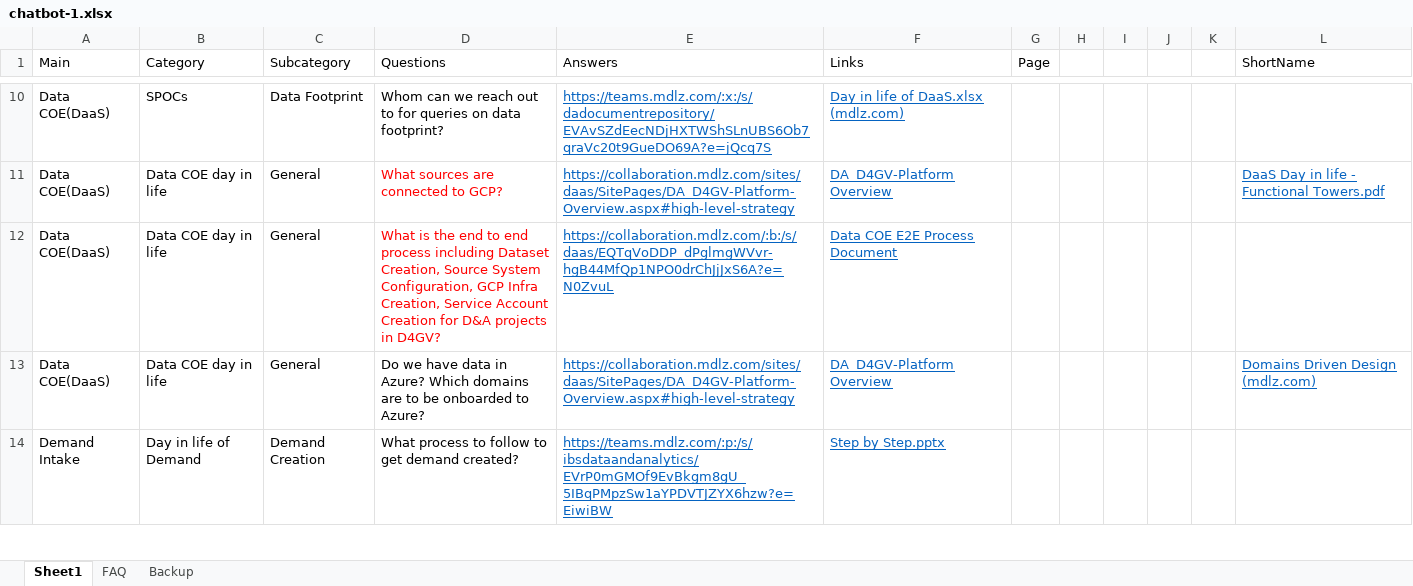
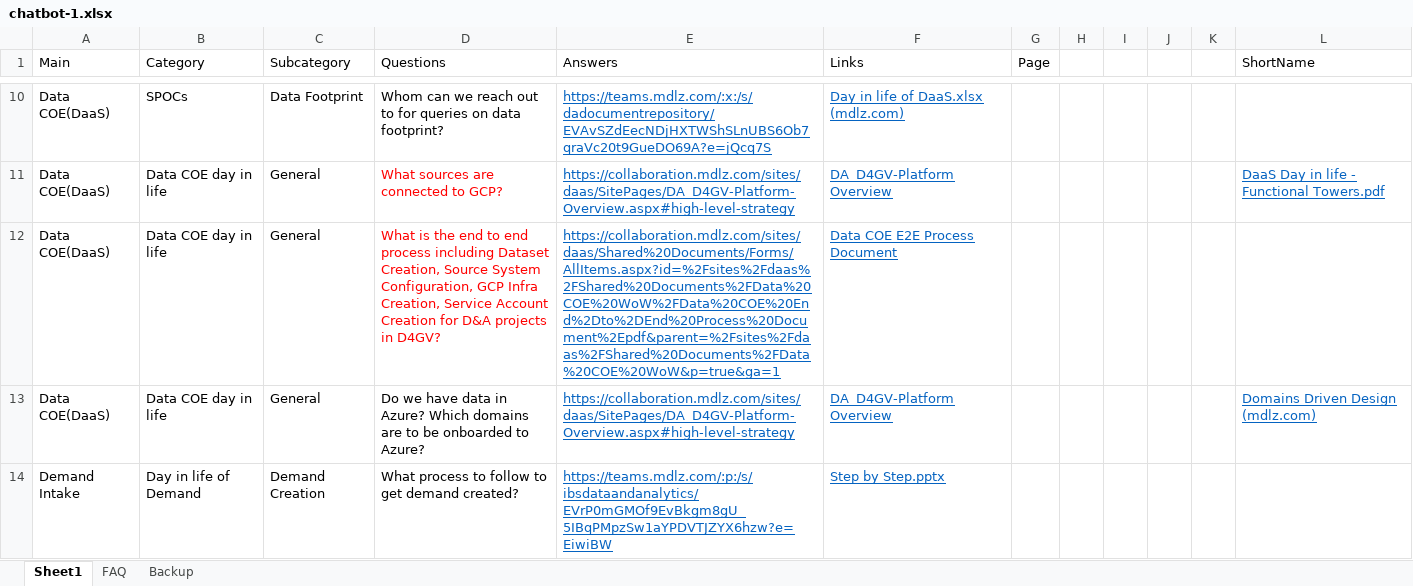
Before and after one commit to AthulB/datahub_chatbot, an Excel workbook: data/chatbot-1.xlsx, sheet Sheet1, drawn as a sheet; only a part is shown, gaps mark what is left out; values as stored, in another font and other column widths than the file's, no borders; the diff names each change by its address in the sheet, - before the commit and + after, or states it on an @@ line.

```diff
--- a/data/chatbot-1.xlsx (sheet Sheet1)
+++ b/data/chatbot-1.xlsx (sheet Sheet1)
-E12 (Answers): https://collaboration.mdlz.com/:b:/s/daas/EQTqVoDDP_dPglmgWVvr-hgB44MfQp1NPO0drChJjJxS6A?e=N0ZvuL
+E12 (Answers): https://collaboration.mdlz.com/sites/daas/Shared%20Documents/Forms/AllItems.aspx?id=%2Fsites%2Fdaas%2FShared%20Documents%2FData%20COE%20WoW%2FData%20COE%20End%2Dto%2DEnd%20Process%20Document%2Epdf&parent=%2Fsites%2Fdaas%2FShared%20Documents%2FData%20COE%20WoW&p=true&ga=1
```
